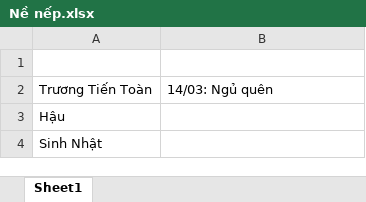
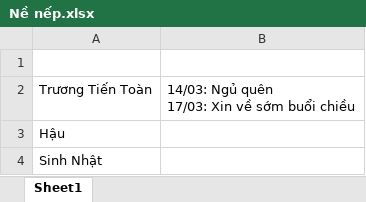
Before and after one commit to quangdangcodegym/Module3-C1222I1, an Excel workbook: Nề nếp.xlsx, sheet Sheet1, drawn as a sheet; values as stored, in another font and other column widths than the file's, no borders; ↵ is a line break in a cell; the diff names each change by its address in the sheet, - before the commit and + after, or states it on an @@ line.

```diff
--- a/Nề nếp.xlsx (sheet Sheet1)
+++ b/Nề nếp.xlsx (sheet Sheet1)
-B2: 14/03: Ngủ quên
+B2: 14/03: Ngủ quên ↵ 17/03: Xin về sớm buổi chiều
```
Also changed, not shown: 10 other files.
